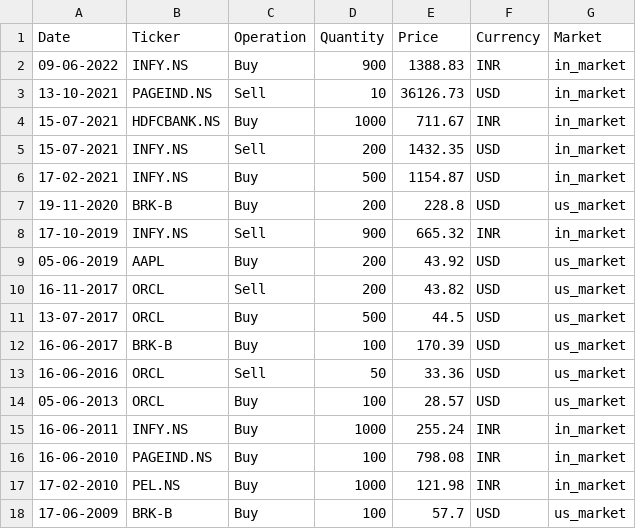
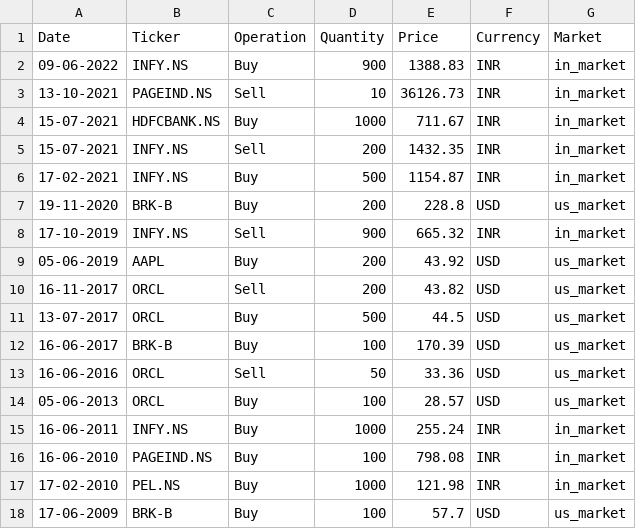
Before and after one commit to arambaladev/StockPortfolio, a CSV file: xls/test_transactions.csv, drawn as a sheet.

```diff
--- a/xls/test_transactions.csv
+++ b/xls/test_transactions.csv
@@ -2,6 +2,6 @@ Date,Ticker,Operation,Quantity,Price,Currency,Market
 09-06-2022,INFY.NS,Buy,900,1388.83,INR,in_market
-13-10-2021,PAGEIND.NS,Sell,10,36126.73,USD,in_market
+13-10-2021,PAGEIND.NS,Sell,10,36126.73,INR,in_market
 15-07-2021,HDFCBANK.NS,Buy,1000,711.67,INR,in_market
-15-07-2021,INFY.NS,Sell,200,1432.35,USD,in_market
-17-02-2021,INFY.NS,Buy,500,1154.87,USD,in_market
+15-07-2021,INFY.NS,Sell,200,1432.35,INR,in_market
+17-02-2021,INFY.NS,Buy,500,1154.87,INR,in_market
 19-11-2020,BRK-B,Buy,200,228.8,USD,us_market
```
Also changed, not shown: 3 other files.
